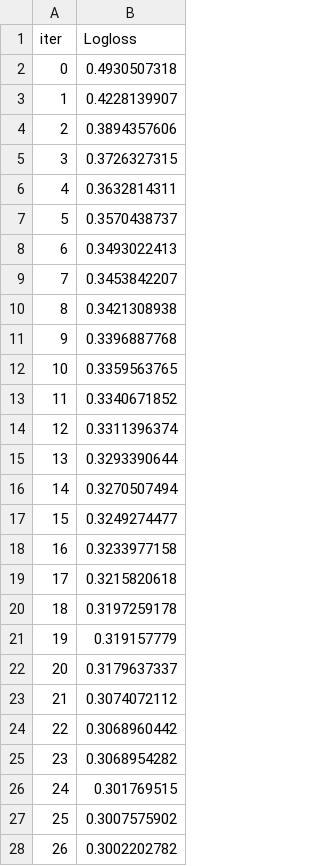
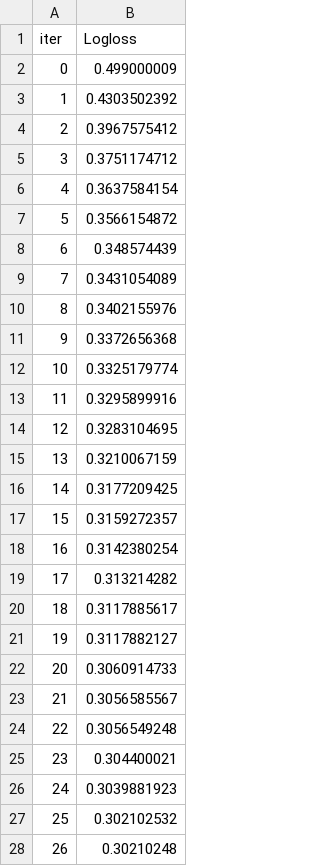
Before and after one commit to kjones5/metis_bootcamp, a TSV file: Project3_TrafficAccidentData/catboost_info/learn_error.tsv, drawn as a sheet; only a part is shown; the diff covers the shown part only.

```diff
--- a/Project3_TrafficAccidentData/catboost_info/learn_error.tsv
+++ b/Project3_TrafficAccidentData/catboost_info/learn_error.tsv
@@ -1,28 +1,28 @@
 iter	Logloss
-0	0.4930507318
-1	0.4228139907
-2	0.3894357606
-3	0.3726327315
-4	0.3632814311
-5	0.3570438737
-6	0.3493022413
-7	0.3453842207
-8	0.3421308938
-9	0.3396887768
-10	0.3359563765
-11	0.3340671852
-12	0.3311396374
-13	0.3293390644
-14	0.3270507494
-15	0.3249274477
-16	0.3233977158
-17	0.3215820618
-18	0.3197259178
-19	0.319157779
-20	0.3179637337
-21	0.3074072112
-22	0.3068960442
-23	0.3068954282
-24	0.301769515
-25	0.3007575902
-26	0.3002202782
+0	0.499000009
+1	0.4303502392
+2	0.3967575412
+3	0.3751174712
+4	0.3637584154
+5	0.3566154872
+6	0.348574439
+7	0.3431054089
+8	0.3402155976
+9	0.3372656368
+10	0.3325179774
+11	0.3295899916
+12	0.3283104695
+13	0.3210067159
+14	0.3177209425
+15	0.3159272357
+16	0.3142380254
+17	0.313214282
+18	0.3117885617
+19	0.3117882127
+20	0.3060914733
+21	0.3056585567
+22	0.3056549248
+23	0.304400021
+24	0.3039881923
+25	0.302102532
+26	0.30210248
```
Also changed, not shown: 73 edited cells elsewhere in this file, Project3_TrafficAccidentData/catboost_info/test_error.tsv, Project3_TrafficAccidentData/catboost_info/time_left.tsv, 16 other files.
